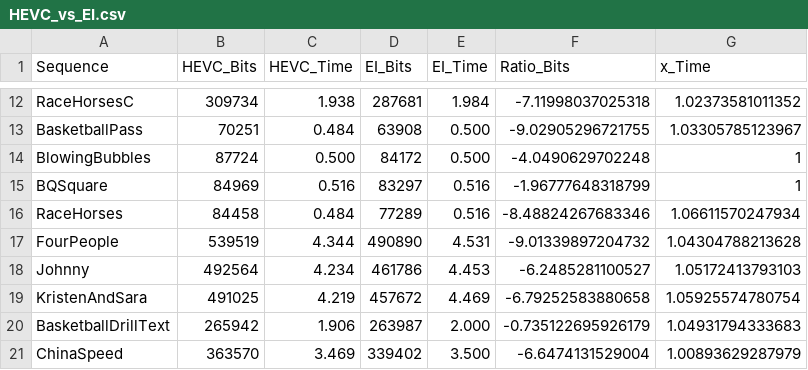
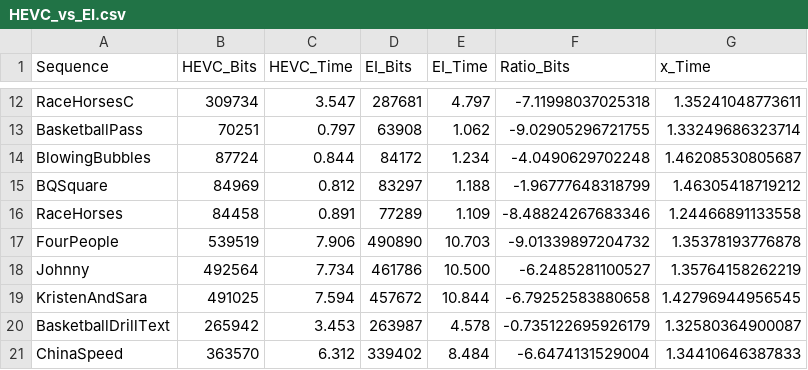
Before and after one commit to 0qinghao/HEVC_VVC_test_script, a CSV file: HEVC_vs_EI.csv, drawn as a sheet; only a part is shown, gaps mark what is left out; the diff covers the shown part only; the diff names each change by its address in the sheet, - before the commit and + after, or states it on an @@ line.

```diff
--- a/HEVC_vs_EI.csv
+++ b/HEVC_vs_EI.csv
-C12 (HEVC_Time): 1.938
+C12 (HEVC_Time): 3.547
-E12 (EI_Time): 1.984
+E12 (EI_Time): 4.797
-G12 (x_Time): 1.02373581011352
+G12 (x_Time): 1.35241048773611
-C13 (HEVC_Time): 0.484
+C13 (HEVC_Time): 0.797
-E13 (EI_Time): 0.500
+E13 (EI_Time): 1.062
-G13 (x_Time): 1.03305785123967
+G13 (x_Time): 1.33249686323714
-C14 (HEVC_Time): 0.500
+C14 (HEVC_Time): 0.844
-E14 (EI_Time): 0.500
+E14 (EI_Time): 1.234
-G14 (x_Time): 1
+G14 (x_Time): 1.46208530805687
-C15 (HEVC_Time): 0.516
+C15 (HEVC_Time): 0.812
-E15 (EI_Time): 0.516
+E15 (EI_Time): 1.188
-G15 (x_Time): 1
+G15 (x_Time): 1.46305418719212
-C16 (HEVC_Time): 0.484
+C16 (HEVC_Time): 0.891
-E16 (EI_Time): 0.516
+E16 (EI_Time): 1.109
-G16 (x_Time): 1.06611570247934
+G16 (x_Time): 1.24466891133558
-C17 (HEVC_Time): 4.344
+C17 (HEVC_Time): 7.906
-E17 (EI_Time): 4.531
+E17 (EI_Time): 10.703
-G17 (x_Time): 1.04304788213628
+G17 (x_Time): 1.35378193776878
-C18 (HEVC_Time): 4.234
+C18 (HEVC_Time): 7.734
-E18 (EI_Time): 4.453
+E18 (EI_Time): 10.500
-G18 (x_Time): 1.05172413793103
+G18 (x_Time): 1.35764158262219
-C19 (HEVC_Time): 4.219
+C19 (HEVC_Time): 7.594
-E19 (EI_Time): 4.469
+E19 (EI_Time): 10.844
-G19 (x_Time): 1.05925574780754
+G19 (x_Time): 1.42796944956545
-C20 (HEVC_Time): 1.906
+C20 (HEVC_Time): 3.453
-E20 (EI_Time): 2.000
+E20 (EI_Time): 4.578
-G20 (x_Time): 1.04931794333683
+G20 (x_Time): 1.32580364900087
-C21 (HEVC_Time): 3.469
+C21 (HEVC_Time): 6.312
-E21 (EI_Time): 3.500
+E21 (EI_Time): 8.484
-G21 (x_Time): 1.00893629287979
+G21 (x_Time): 1.34410646387833
```
Also changed, not shown: 37 edited cells elsewhere in this file, 3 other files.
